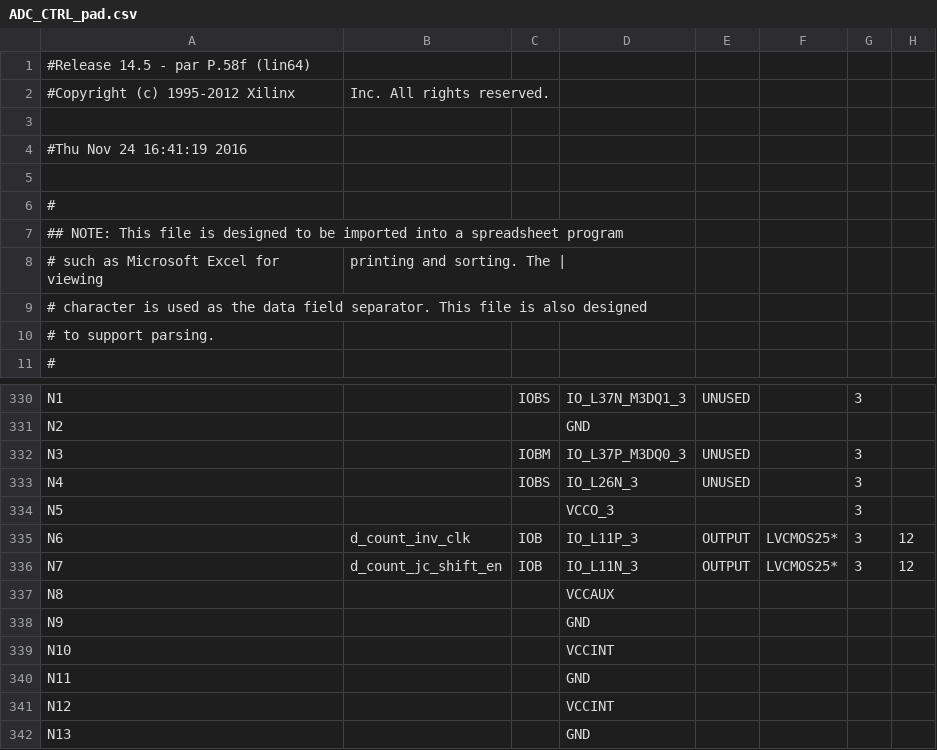
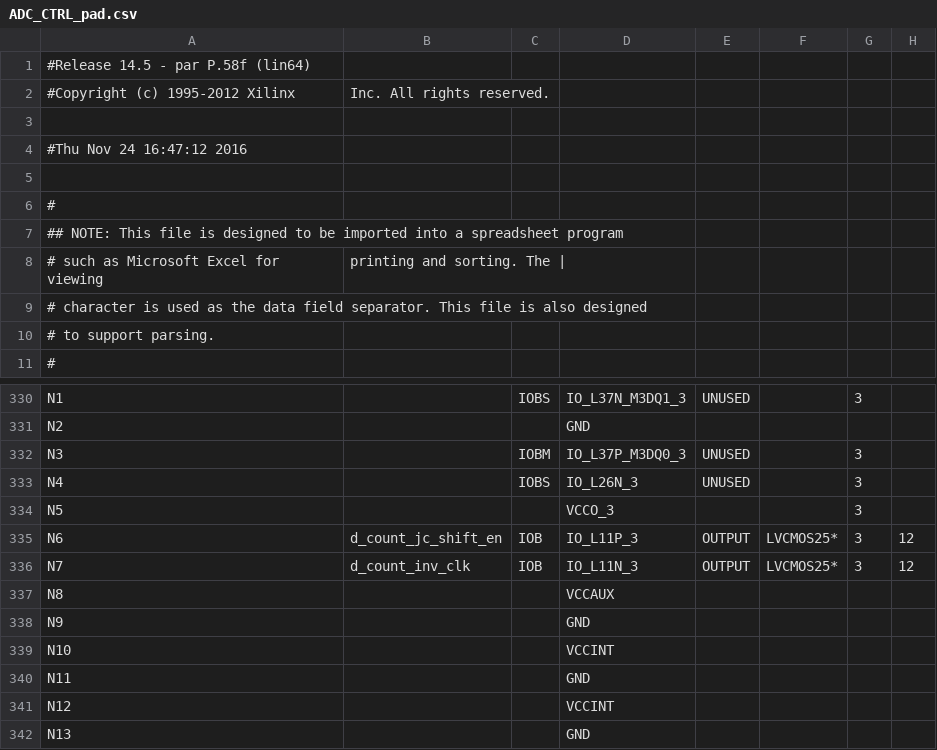
Before and after one commit to deyan-levski/jcfpga, a CSV file: LX150/ADC_CTRL_pad.csv, drawn as a sheet; only a part is shown, gaps mark what is left out; the diff covers the shown part only; the diff names each change by its address in the sheet, - before the commit and + after, or states it on an @@ line.

```diff
--- a/LX150/ADC_CTRL_pad.csv
+++ b/LX150/ADC_CTRL_pad.csv
-A4: #Thu Nov 24 16:41:19 2016
+A4: #Thu Nov 24 16:47:12 2016
-B335: d_count_inv_clk
+B335: d_count_jc_shift_en
-B336: d_count_jc_shift_en
+B336: d_count_inv_clk
```
Also changed, not shown: 73 edited cells elsewhere in this file, 52 other files.
